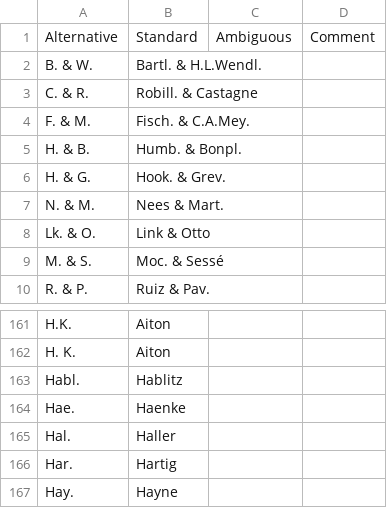
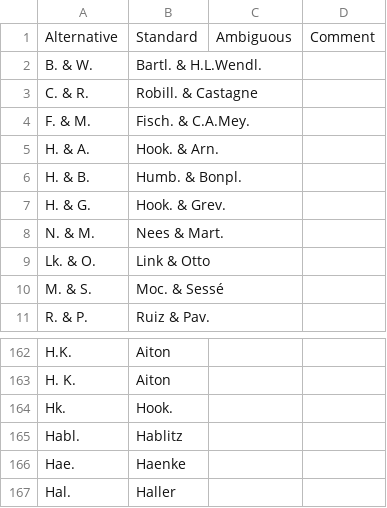
Before and after one commit to nlkinlock/PlantTaxonNameCleaner, a CSV file: AuthorAliases_OldText.csv, drawn as a sheet; only a part is shown, gaps mark what is left out; the shorter side is filled out with more unchanged rows; the diff names each change by its address in the sheet, - before the commit and + after, or states it on an @@ line.

```diff
--- a/AuthorAliases_OldText.csv
+++ b/AuthorAliases_OldText.csv
+row 5: H. & A. | Hook. & Arn.
+row 164: Hk. | Hook.
```
Also changed, not shown: GeneraAliases.csv, 2 other files.
